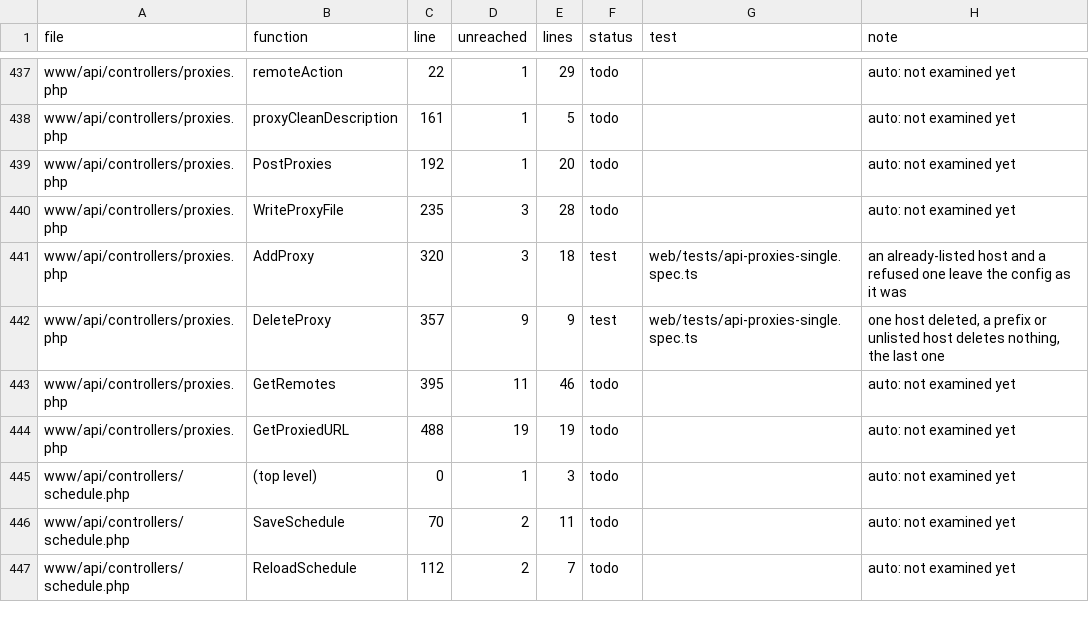
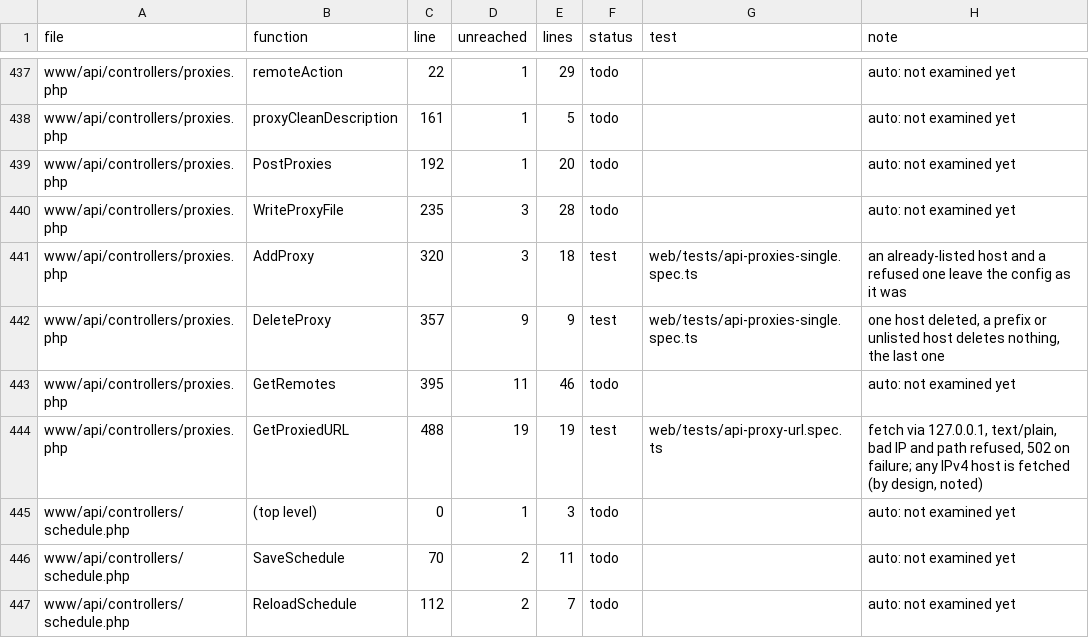
Before and after one commit to FalconChristmas/fpp-tests, a TSV file: ledger/www-gaps.tsv, drawn as a sheet; only a part is shown, gaps mark what is left out.

```diff
--- a/ledger/www-gaps.tsv
+++ b/ledger/www-gaps.tsv
@@ -443,3 +443,3 @@ www/api/controllers/proxies.php	DeleteProxy	357	9	9	test	web/tests/api-proxies-s
 www/api/controllers/proxies.php	GetRemotes	395	11	46	todo		auto: not examined yet
-www/api/controllers/proxies.php	GetProxiedURL	488	19	19	todo		auto: not examined yet
+www/api/controllers/proxies.php	GetProxiedURL	488	19	19	test	web/tests/api-proxy-url.spec.ts	fetch via 127.0.0.1, text/plain, bad IP and path refused, 502 on failure; any IPv4 host is fetched (by design, noted)
 www/api/controllers/schedule.php	(top level)	0	1	3	todo		auto: not examined yet
```
Also changed, not shown: 1 other file.
